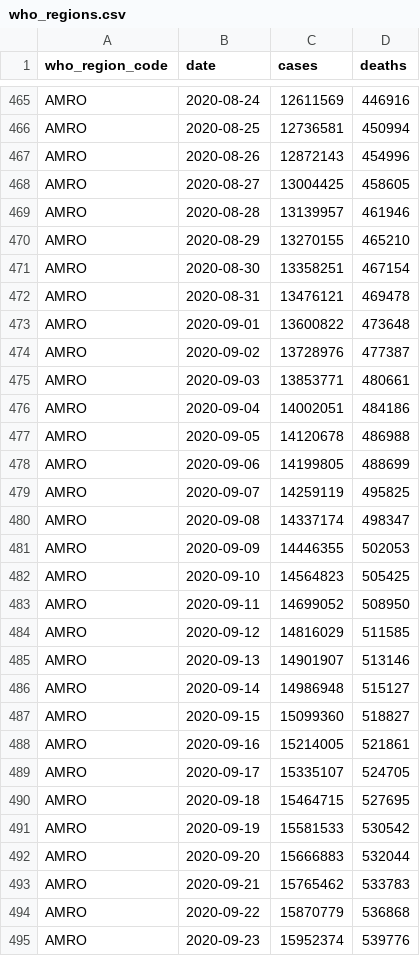
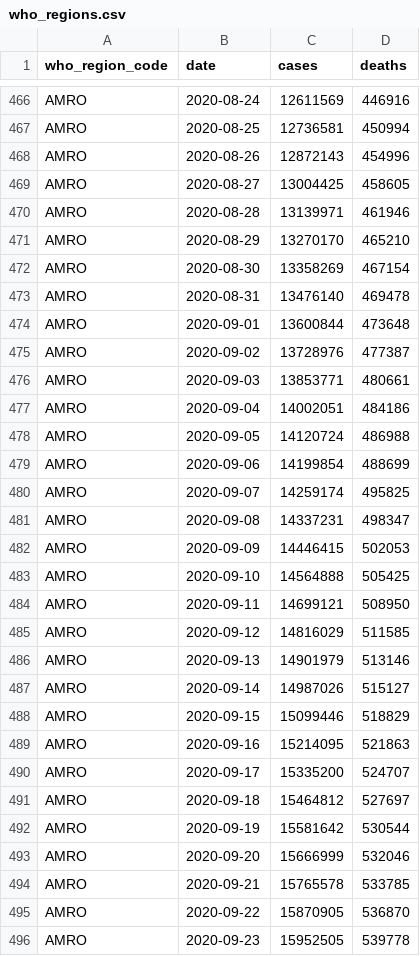
Before and after one commit to covid-open-data/xform-casecount-jhu, a CSV file: output/who_regions.csv, drawn as a sheet; only a part is shown, gaps mark what is left out; the diff covers the shown part only.

```diff
--- a/output/who_regions.csv
+++ b/output/who_regions.csv
@@ -468,7 +469,7 @@ AMRO,2020-08-26,12872143,454996
 AMRO,2020-08-27,13004425,458605
-AMRO,2020-08-28,13139957,461946
-AMRO,2020-08-29,13270155,465210
-AMRO,2020-08-30,13358251,467154
-AMRO,2020-08-31,13476121,469478
-AMRO,2020-09-01,13600822,473648
+AMRO,2020-08-28,13139971,461946
+AMRO,2020-08-29,13270170,465210
+AMRO,2020-08-30,13358269,467154
+AMRO,2020-08-31,13476140,469478
+AMRO,2020-09-01,13600844,473648
 AMRO,2020-09-02,13728976,477387
@@ -476,20 +477,20 @@ AMRO,2020-09-03,13853771,480661
 AMRO,2020-09-04,14002051,484186
-AMRO,2020-09-05,14120678,486988
-AMRO,2020-09-06,14199805,488699
-AMRO,2020-09-07,14259119,495825
-AMRO,2020-09-08,14337174,498347
-AMRO,2020-09-09,14446355,502053
-AMRO,2020-09-10,14564823,505425
-AMRO,2020-09-11,14699052,508950
+AMRO,2020-09-05,14120724,486988
+AMRO,2020-09-06,14199854,488699
+AMRO,2020-09-07,14259174,495825
+AMRO,2020-09-08,14337231,498347
+AMRO,2020-09-09,14446415,502053
+AMRO,2020-09-10,14564888,505425
+AMRO,2020-09-11,14699121,508950
 AMRO,2020-09-12,14816029,511585
-AMRO,2020-09-13,14901907,513146
-AMRO,2020-09-14,14986948,515127
-AMRO,2020-09-15,15099360,518827
-AMRO,2020-09-16,15214005,521861
-AMRO,2020-09-17,15335107,524705
-AMRO,2020-09-18,15464715,527695
-AMRO,2020-09-19,15581533,530542
-AMRO,2020-09-20,15666883,532044
-AMRO,2020-09-21,15765462,533783
-AMRO,2020-09-22,15870779,536868
-AMRO,2020-09-23,15952374,539776
+AMRO,2020-09-13,14901979,513146
+AMRO,2020-09-14,14987026,515127
+AMRO,2020-09-15,15099446,518829
+AMRO,2020-09-16,15214095,521863
+AMRO,2020-09-17,15335200,524707
+AMRO,2020-09-18,15464812,527697
+AMRO,2020-09-19,15581642,530544
+AMRO,2020-09-20,15666999,532046
+AMRO,2020-09-21,15765578,533785
+AMRO,2020-09-22,15870905,536870
+AMRO,2020-09-23,15952505,539778
```
Also changed, not shown: 6 added rows and 69 edited cells elsewhere in this file, output/continents.csv, output/global.csv, 1 other file.
